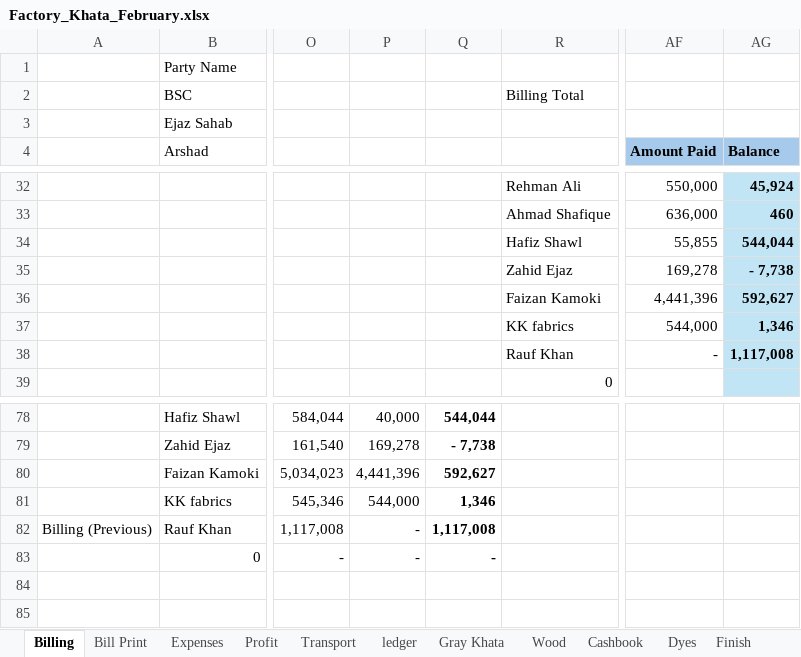
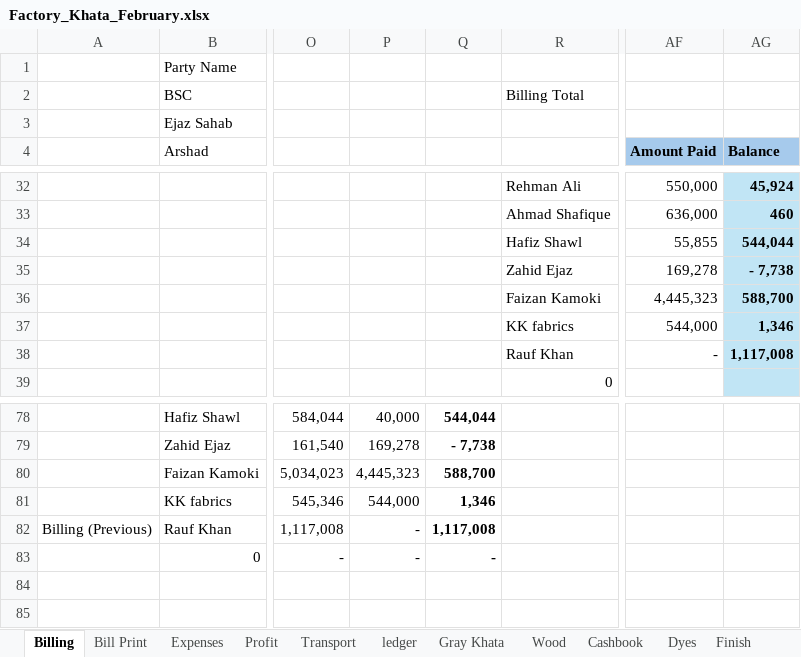
Before and after one commit to omerrazzaq4/AlHamd_Feb, an Excel workbook: Factory_Khata_February.xlsx, sheet Billing, drawn as a sheet; only a part is shown, gaps mark what is left out; values as stored, in another font and other column widths than the file's, no borders; table styles not drawn; the diff names each change by its address in the sheet, - before the commit and + after, or states it on an @@ line.

```diff
--- a/Factory_Khata_February.xlsx (sheet Billing)
+++ b/Factory_Khata_February.xlsx (sheet Billing)
-AF36 (Amount Paid): 4,441,396
+AF36 (Amount Paid): 4,445,323
-AG36 (Balance): 592,627
+AG36 (Balance): 588,700
-P80: 4,441,396
+P80: 4,445,323
-Q80: 592,627
+Q80: 588,700
```
Also changed, not shown: sheet Cashbook, sheet Profit, sheet Balance.
